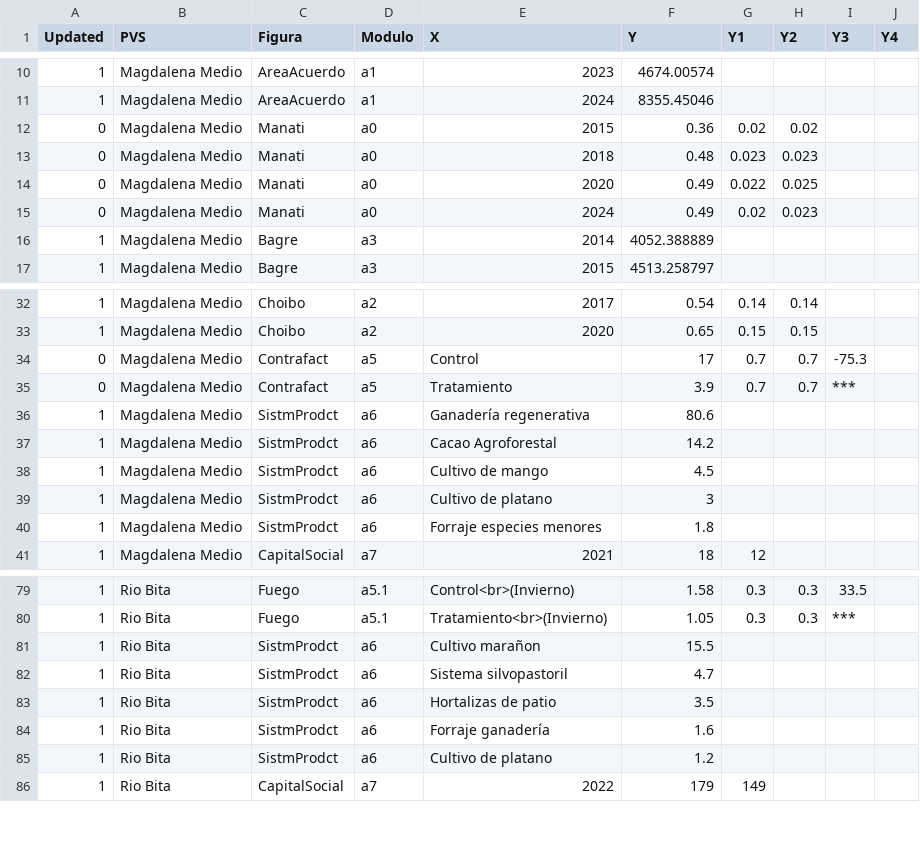
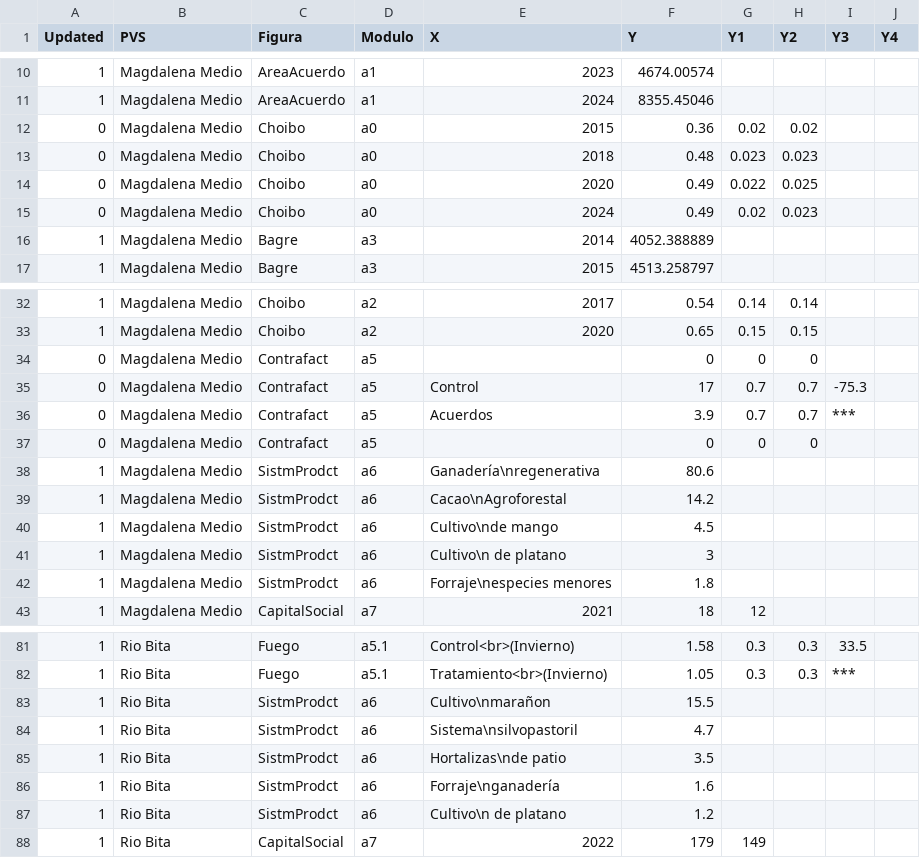
Before and after one commit to FelberA/DataPVS_COL_WCS, a CSV file: Data_PVS.csv, drawn as a sheet; only a part is shown, gaps mark what is left out; the diff covers the shown part only.

Commit message:
Update Data_PVS.csv

```diff
--- a/Data_PVS.csv
+++ b/Data_PVS.csv
@@ -11,6 +11,6 @@ Updated,PVS,Figura,Modulo,X,Y,Y1,Y2,Y3,Y4
 1,Magdalena Medio,AreaAcuerdo,a1,2024,8355.45046,,,,
-0,Magdalena Medio,Manati,a0,2015,0.36,0.02,0.02,,
-0,Magdalena Medio,Manati,a0,2018,0.48,0.023,0.023,,
-0,Magdalena Medio,Manati,a0,2020,0.49,0.022,0.025,,
-0,Magdalena Medio,Manati,a0,2024,0.49,0.02,0.023,,
+0,Magdalena Medio,Choibo,a0,2015,0.36,0.02,0.02,,
+0,Magdalena Medio,Choibo,a0,2018,0.48,0.023,0.023,,
+0,Magdalena Medio,Choibo,a0,2020,0.49,0.022,0.025,,
+0,Magdalena Medio,Choibo,a0,2024,0.49,0.02,0.023,,
 1,Magdalena Medio,Bagre,a3,2014,4052.388889,,,,
@@ -33,9 +33,11 @@ Updated,PVS,Figura,Modulo,X,Y,Y1,Y2,Y3,Y4
 1,Magdalena Medio,Choibo,a2,2020,0.65,0.15,0.15,,
+0,Magdalena Medio,Contrafact,a5,,0,0,0,,
 0,Magdalena Medio,Contrafact,a5,Control,17,0.7,0.7,-75.3,
-0,Magdalena Medio,Contrafact,a5,Tratamiento,3.9,0.7,0.7,***,
-1,Magdalena Medio,SistmProdct,a6,Ganadería regenerativa,80.6,,,,
-1,Magdalena Medio,SistmProdct,a6,Cacao Agroforestal,14.2,,,,
-1,Magdalena Medio,SistmProdct,a6,Cultivo de mango,4.5,,,,
-1,Magdalena Medio,SistmProdct,a6,Cultivo de platano,3,,,,
-1,Magdalena Medio,SistmProdct,a6,Forraje especies menores,1.8,,,,
+0,Magdalena Medio,Contrafact,a5,Acuerdos,3.9,0.7,0.7,***,
+0,Magdalena Medio,Contrafact,a5,,0,0,0,,
+1,Magdalena Medio,SistmProdct,a6,Ganadería\nregenerativa,80.6,,,,
+1,Magdalena Medio,SistmProdct,a6,Cacao\nAgroforestal,14.2,,,,
+1,Magdalena Medio,SistmProdct,a6,Cultivo\nde mango,4.5,,,,
+1,Magdalena Medio,SistmProdct,a6,Cultivo\n de platano,3,,,,
+1,Magdalena Medio,SistmProdct,a6,Forraje\nespecies menores,1.8,,,,
 1,Magdalena Medio,CapitalSocial,a7,2021,18,12,,,
@@ -80,7 +82,7 @@ Updated,PVS,Figura,Modulo,X,Y,Y1,Y2,Y3,Y4
 1,Rio Bita,Fuego,a5.1,Tratamiento<br>(Invierno),1.05,0.3,0.3,***,
-1,Rio Bita,SistmProdct,a6,Cultivo marañon,15.5,,,,
-1,Rio Bita,SistmProdct,a6,Sistema silvopastoril,4.7,,,,
-1,Rio Bita,SistmProdct,a6,Hortalizas de patio,3.5,,,,
-1,Rio Bita,SistmProdct,a6,Forraje ganadería,1.6,,,,
-1,Rio Bita,SistmProdct,a6,Cultivo de platano,1.2,,,,
+1,Rio Bita,SistmProdct,a6,Cultivo\nmarañon,15.5,,,,
+1,Rio Bita,SistmProdct,a6,Sistema\nsilvopastoril,4.7,,,,
+1,Rio Bita,SistmProdct,a6,Hortalizas\nde patio,3.5,,,,
+1,Rio Bita,SistmProdct,a6,Forraje\nganadería,1.6,,,,
+1,Rio Bita,SistmProdct,a6,Cultivo\n de platano,1.2,,,,
 1,Rio Bita,CapitalSocial,a7,2022,179,149,,,
```
Also changed, not shown: 2 edited cells elsewhere in this file.
